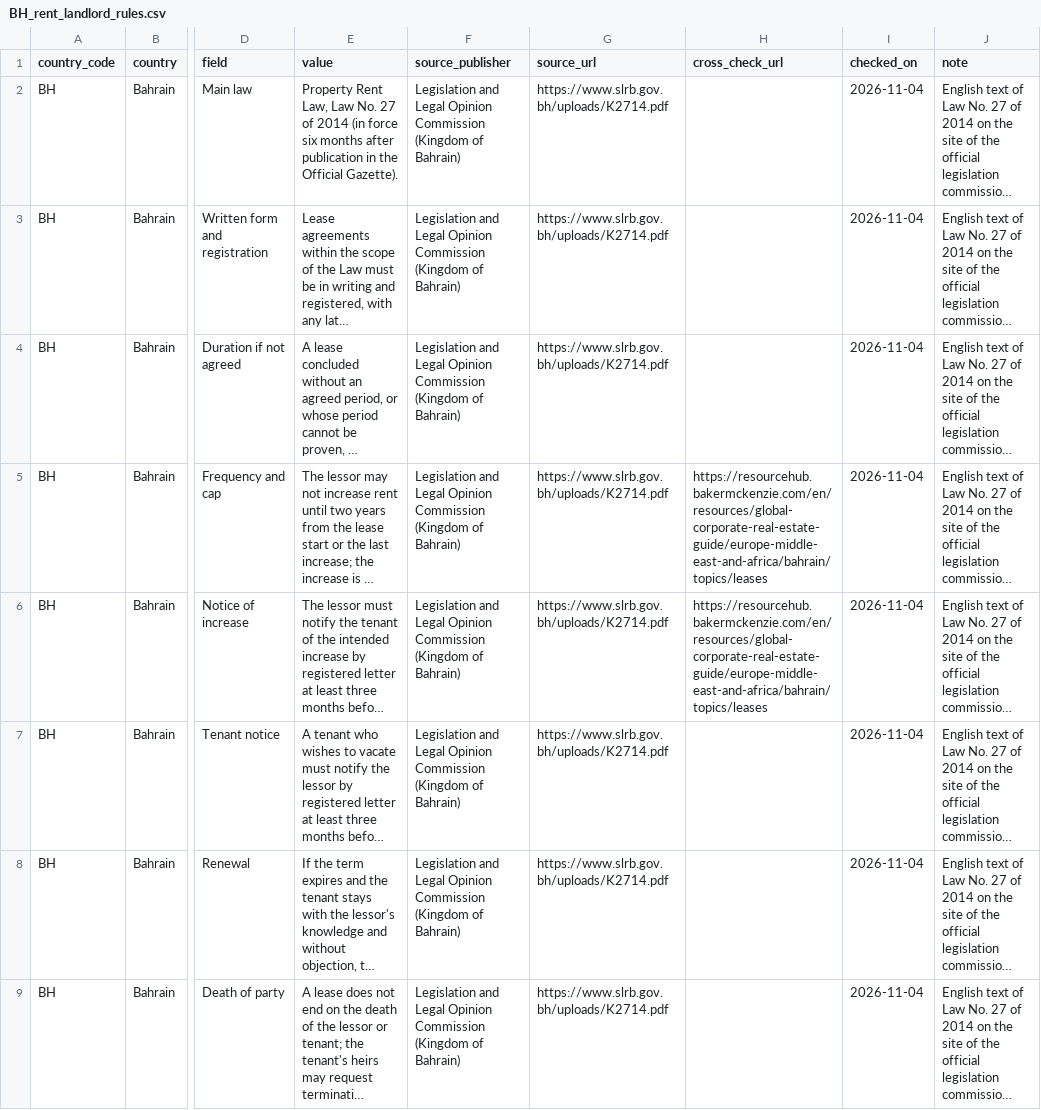
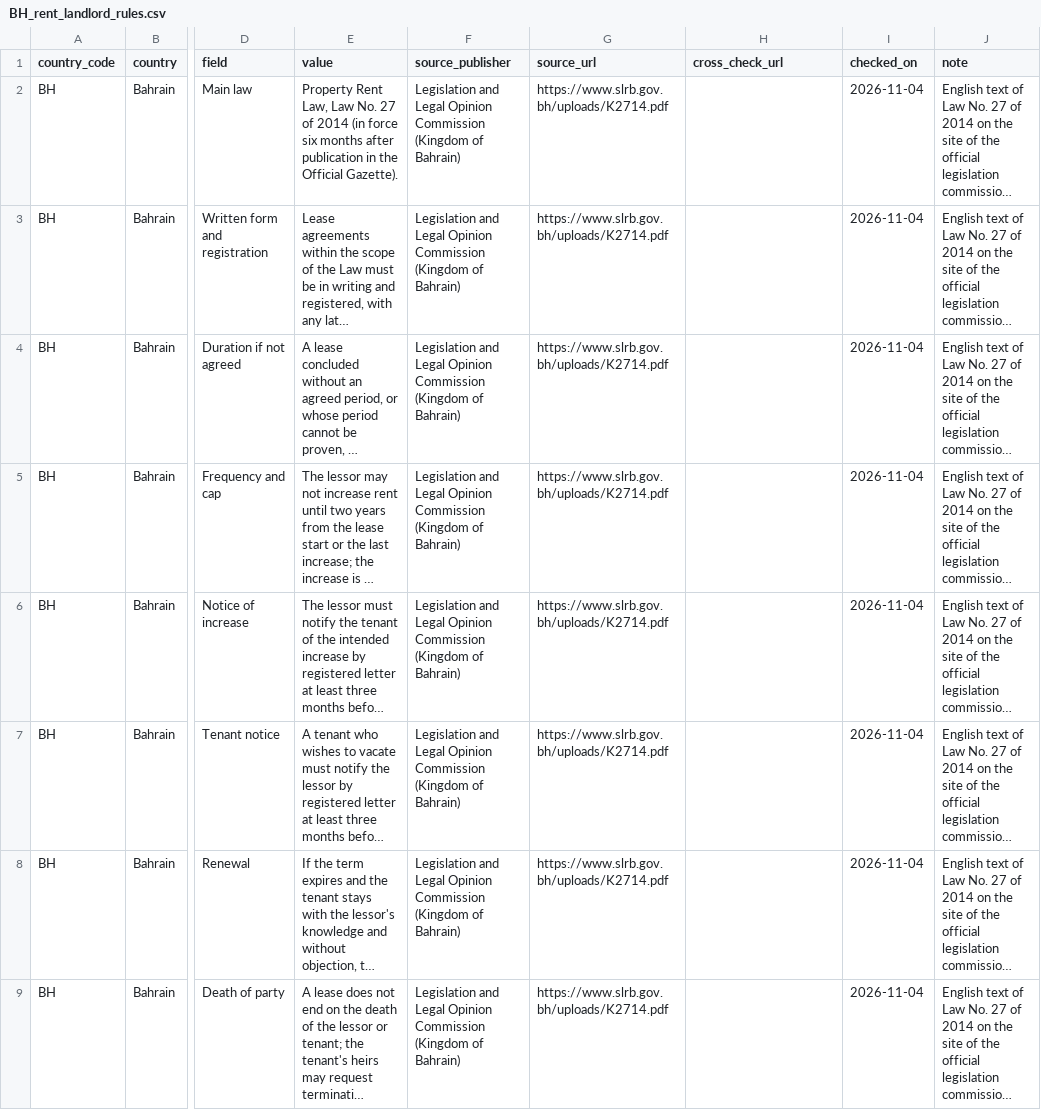
Before and after one commit to izirento/izirento-rent-index-international, a CSV file: BH/BH_rent_landlord_rules.csv, drawn as a sheet; only a part is shown, gaps mark what is left out; long unchanged cells end in …; the diff names each change by its address in the sheet, - before the commit and + after, or states it on an @@ line.

Commit message:
Bahrain: remove cross-check link that does not open for automated clients

```diff
--- a/BH/BH_rent_landlord_rules.csv
+++ b/BH/BH_rent_landlord_rules.csv
-H5:H6 (cross_check_url): https://resourcehub.bakermckenzie.com/en/resources/global-corporate-real-estate-guide/europe-middle-east-and-africa/bahrain/topics/leases
+H5:H6 (cross_check_url): (empty)
```
Also changed, not shown: all_countries_rent_landlord_rules.csv, 1 other file.
